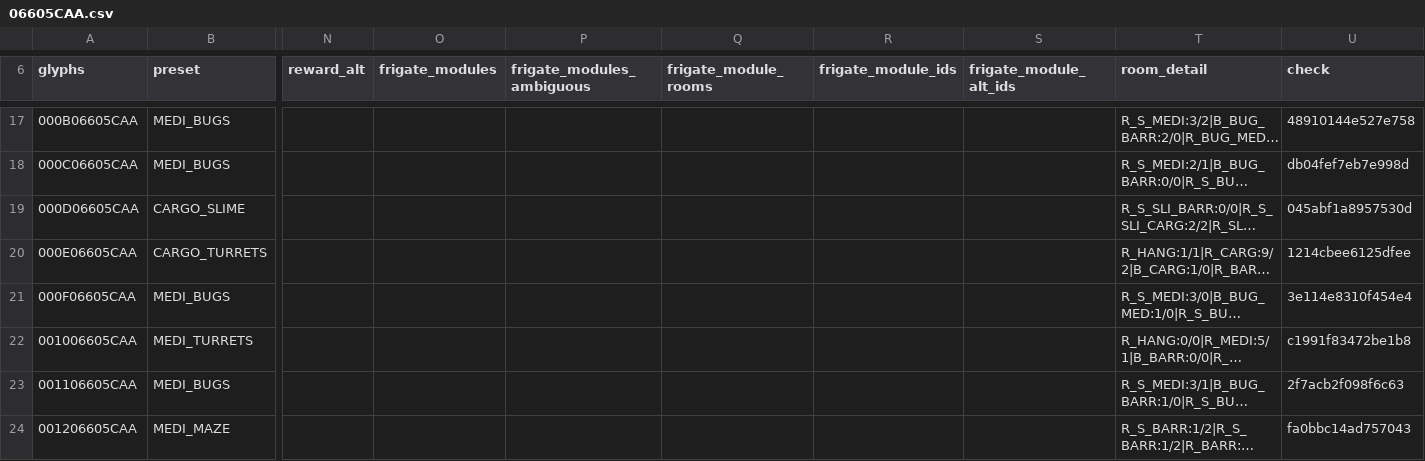
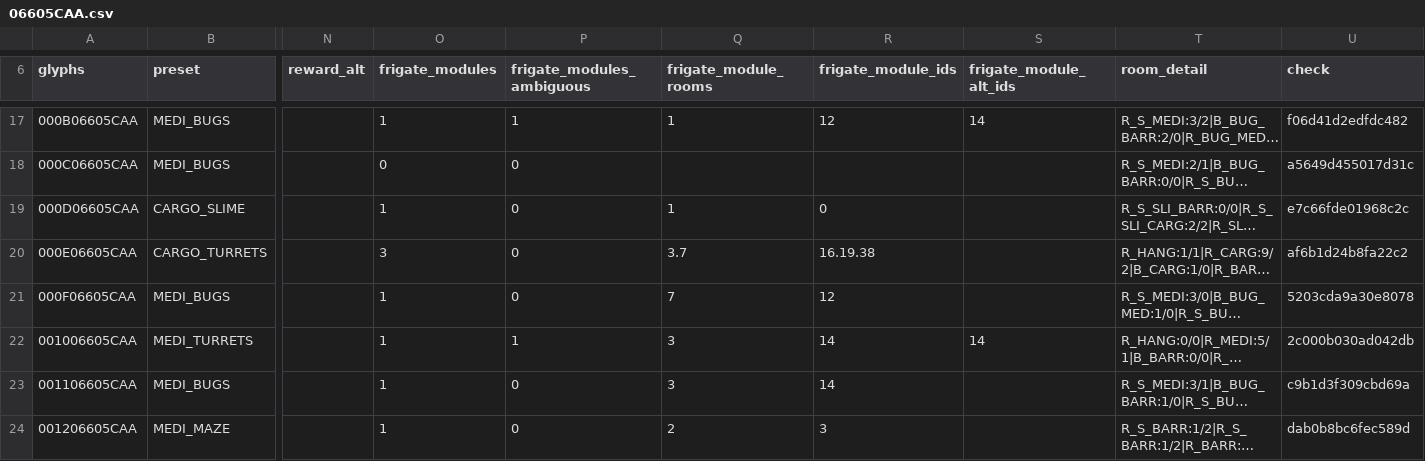
Before and after one commit to vikkitor93-coder/nms-derelict-atlas, a CSV file: regions/g00/06/605/06605CAA.csv, drawn as a sheet; only a part is shown, gaps mark what is left out; long unchanged cells end in …; the diff covers the shown part only; the diff names each change by its address in the sheet, - before the commit and + after, or states it on an @@ line.

```diff
--- a/regions/g00/06/605/06605CAA.csv
+++ b/regions/g00/06/605/06605CAA.csv
-O17 (frigate_modules): (empty)
+O17 (frigate_modules): 1
-P17 (frigate_modules_ambiguous): (empty)
+P17 (frigate_modules_ambiguous): 1
-Q17 (frigate_module_rooms): (empty)
+Q17 (frigate_module_rooms): 1
-R17 (frigate_module_ids): (empty)
+R17 (frigate_module_ids): 12
-S17 (frigate_module_alt_ids): (empty)
+S17 (frigate_module_alt_ids): 14
-U17 (check): 48910144e527e758
+U17 (check): f06d41d2edfdc482
-O18 (frigate_modules): (empty)
+O18 (frigate_modules): 0
-P18:P21 (frigate_modules_ambiguous): (empty)
+P18:P21 (frigate_modules_ambiguous): 0
-U18 (check): db04fef7eb7e998d
+U18 (check): a5649d455017d31c
-O19 (frigate_modules): (empty)
+O19 (frigate_modules): 1
-Q19 (frigate_module_rooms): (empty)
+Q19 (frigate_module_rooms): 1
-R19 (frigate_module_ids): (empty)
+R19 (frigate_module_ids): 0
-U19 (check): 045abf1a8957530d
+U19 (check): e7c66fde01968c2c
-O20 (frigate_modules): (empty)
+O20 (frigate_modules): 3
-Q20 (frigate_module_rooms): (empty)
+Q20 (frigate_module_rooms): 3.7
-R20 (frigate_module_ids): (empty)
+R20 (frigate_module_ids): 16.19.38
-U20 (check): 1214cbee6125dfee
+U20 (check): af6b1d24b8fa22c2
-O21:O24 (frigate_modules): (empty)
+O21:O24 (frigate_modules): 1
-Q21 (frigate_module_rooms): (empty)
+Q21 (frigate_module_rooms): 7
-R21 (frigate_module_ids): (empty)
+R21 (frigate_module_ids): 12
-U21 (check): 3e114e8310f454e4
+U21 (check): 5203cda9a30e8078
-P22 (frigate_modules_ambiguous): (empty)
+P22 (frigate_modules_ambiguous): 1
-Q22:Q23 (frigate_module_rooms): (empty)
+Q22:Q23 (frigate_module_rooms): 3
-R22:R23 (frigate_module_ids): (empty)
+R22:R23 (frigate_module_ids): 14
-S22 (frigate_module_alt_ids): (empty)
+S22 (frigate_module_alt_ids): 14
-U22 (check): c1991f83472be1b8
+U22 (check): 2c000b030ad042db
-P23:P24 (frigate_modules_ambiguous): (empty)
+P23:P24 (frigate_modules_ambiguous): 0
-U23 (check): 2f7acb2f098f6c63
+U23 (check): c9b1d3f309cbd69a
-Q24 (frigate_module_rooms): (empty)
+Q24 (frigate_module_rooms): 2
-R24 (frigate_module_ids): (empty)
+R24 (frigate_module_ids): 3
-U24 (check): fa0bbc14ad757043
+U24 (check): dab0b8bc6fec589d
```
Also changed, not shown: 57 edited cells elsewhere in this file, regions/g00/06/605/06605CA8.csv, regions/g00/06/605/06605CA9.csv, 1 other file.
